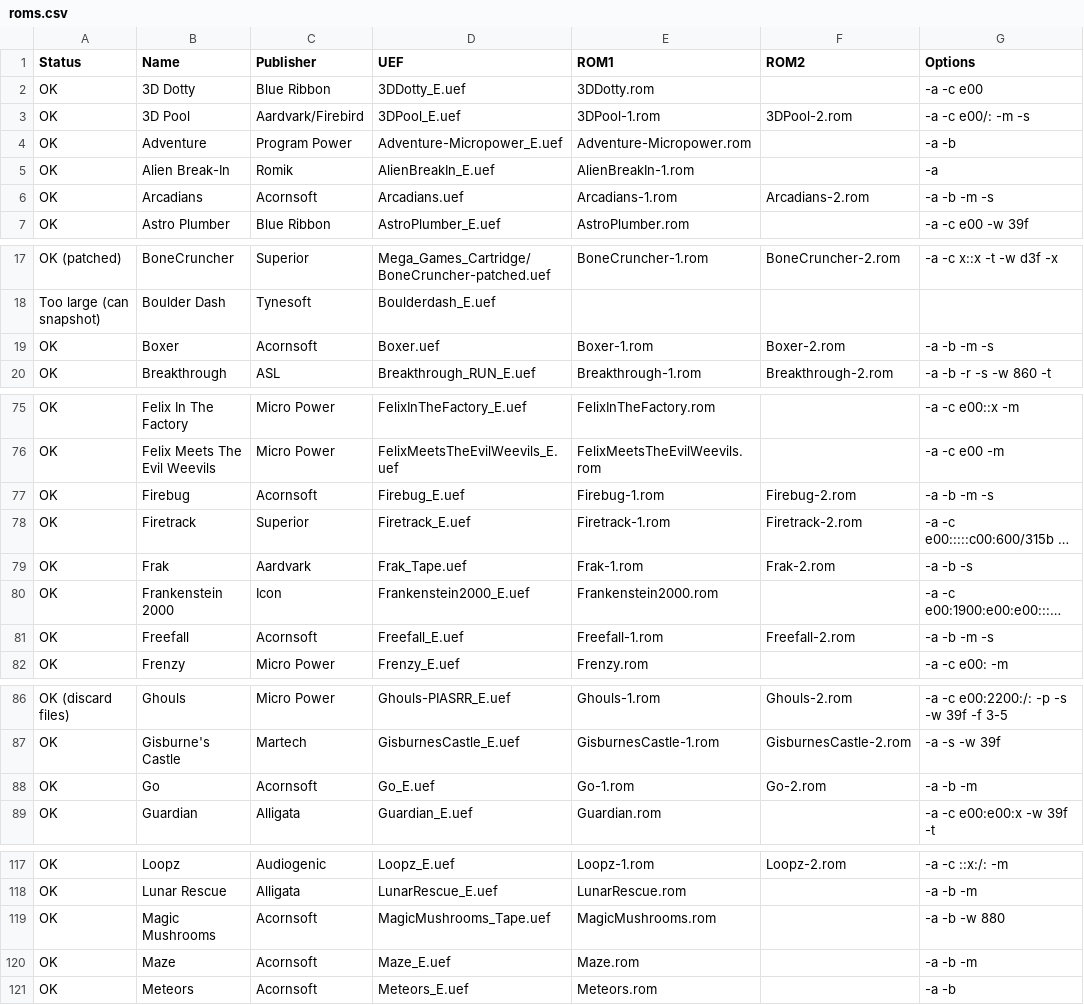
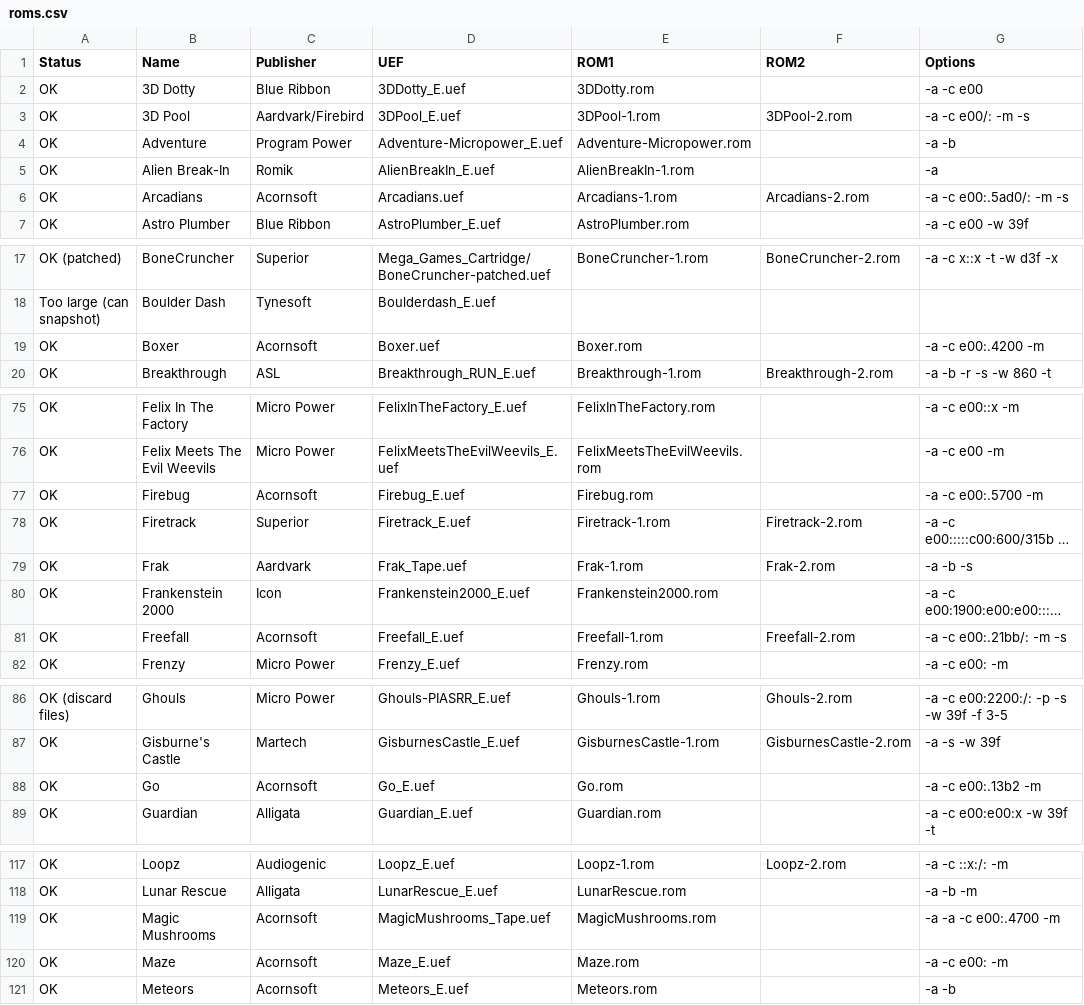
Before and after one commit to stardot/MegaGamesCartridge-ROM-recipes, a CSV file: roms.csv, drawn as a sheet; only a part is shown, gaps mark what is left out; long unchanged cells end in …; the diff covers the shown part only; the diff names each change by its address in the sheet, - before the commit and + after, or states it on an @@ line.

```diff
--- a/roms.csv
+++ b/roms.csv
-G6 (Options): -a -b -m -s
+G6 (Options): -a -c e00:.5ad0/: -m -s
-E19 (ROM1): Boxer-1.rom
+E19 (ROM1): Boxer.rom
-F19 (ROM2): Boxer-2.rom
+F19 (ROM2): (empty)
-G19 (Options): -a -b -m -s
+G19 (Options): -a -c e00:.4200 -m
-E77 (ROM1): Firebug-1.rom
+E77 (ROM1): Firebug.rom
-F77 (ROM2): Firebug-2.rom
+F77 (ROM2): (empty)
-G77 (Options): -a -b -m -s
+G77 (Options): -a -c e00:.5700 -m
-G81 (Options): -a -b -m -s
+G81 (Options): -a -c e00:.21bb/: -m -s
-E88 (ROM1): Go-1.rom
+E88 (ROM1): Go.rom
-F88 (ROM2): Go-2.rom
+F88 (ROM2): (empty)
-G88 (Options): -a -b -m
+G88 (Options): -a -c e00:.13b2 -m
-G119 (Options): -a -b -w 880
+G119 (Options): -a -a -c e00:.4700 -m
-G120 (Options): -a -b -m
+G120 (Options): -a -c e00: -m
```
Also changed, not shown: 8 edited cells elsewhere in this file, 2 other files.
